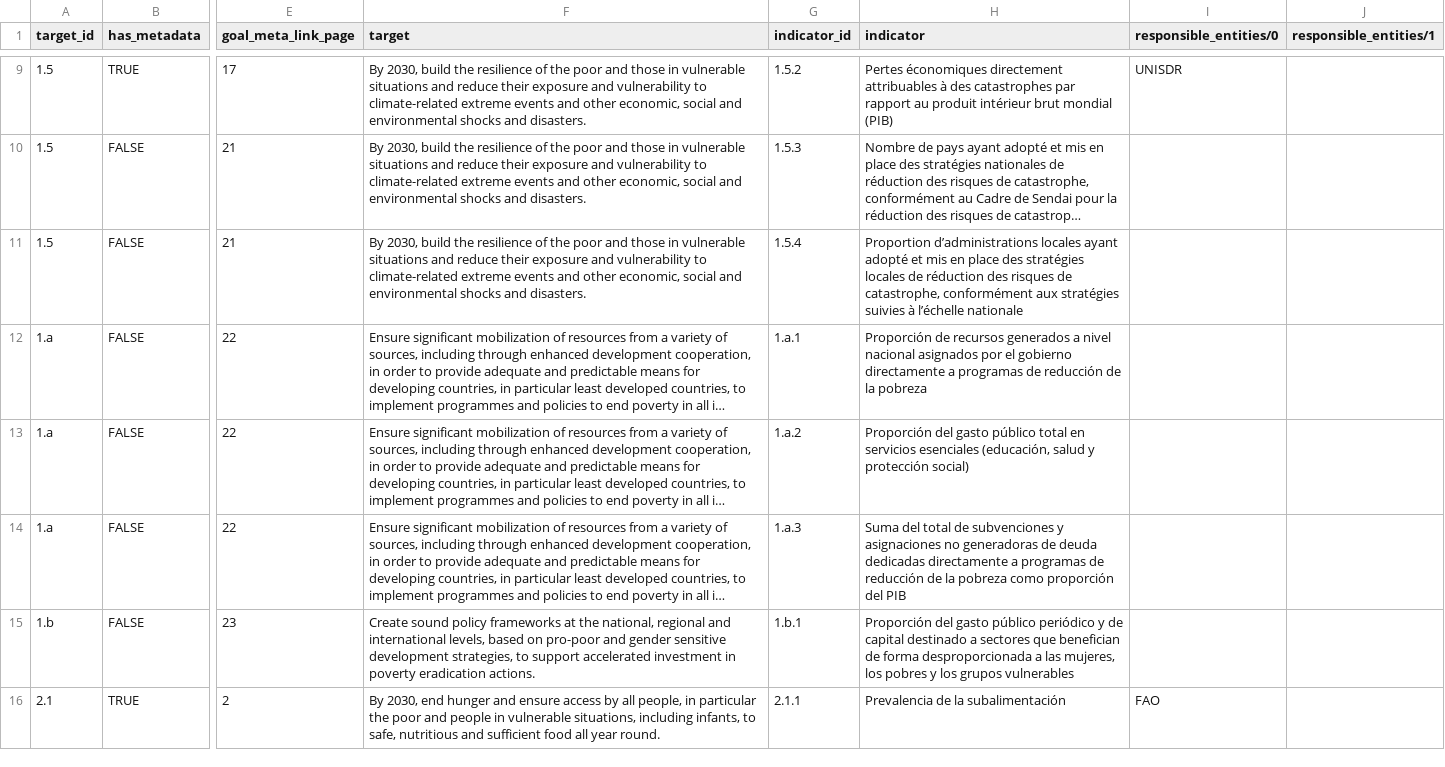
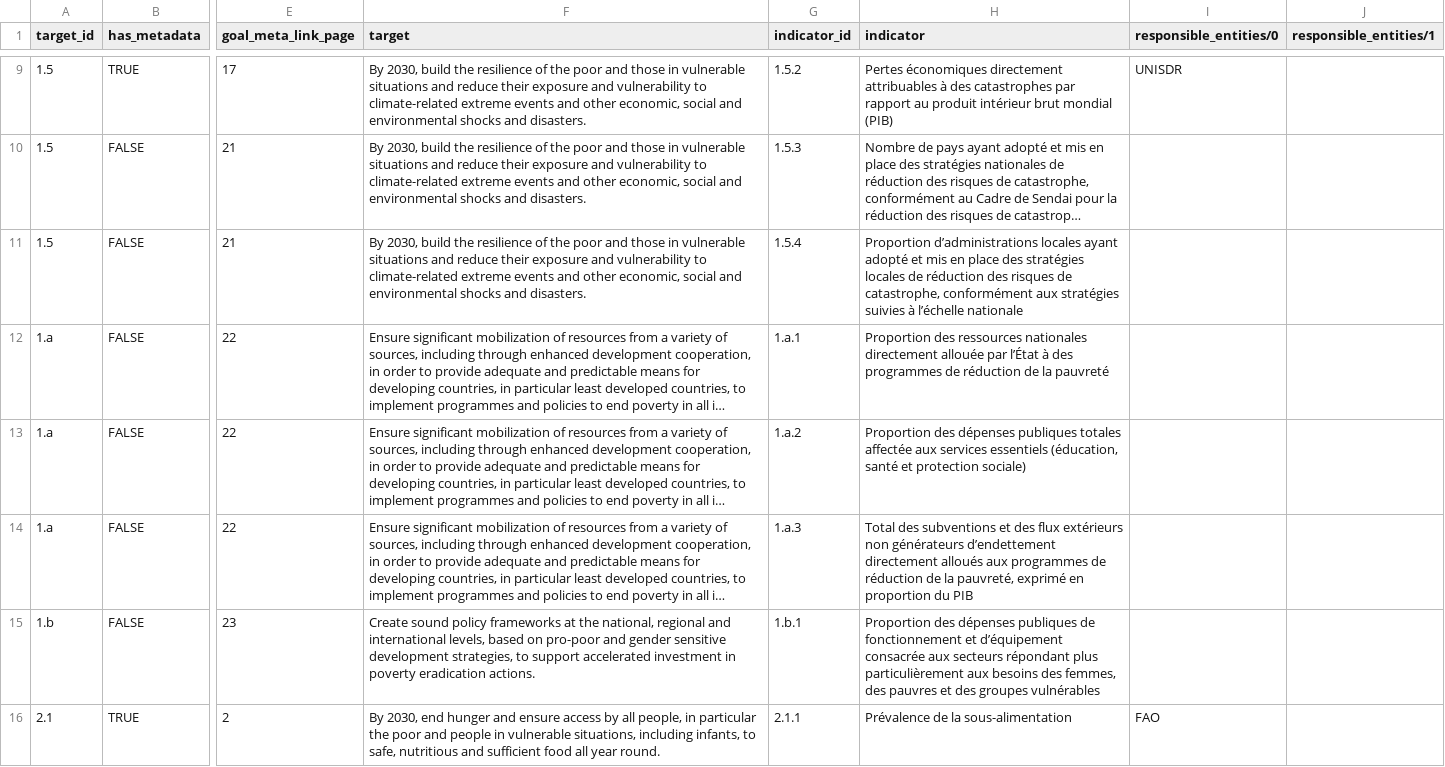
Before and after one commit to GSA/sdg-indicators-usa, a CSV file: data/fr/sdg_indicator_metadata.csv, drawn as a sheet; only a part is shown, gaps mark what is left out; long unchanged cells end in …; the diff covers the shown part only; the diff names each change by its address in the sheet, - before the commit and + after, or states it on an @@ line.

Commit message:
Update sdg_indicator_metadata.csv

```diff
--- a/data/fr/sdg_indicator_metadata.csv
+++ b/data/fr/sdg_indicator_metadata.csv
-H12 (indicator): Proporción de recursos generados a nivel nacional asignados por el gobierno directamente a programas de reducción de la pobreza
+H12 (indicator): Proportion des ressources nationales directement allouée par l’État à des programmes de réduction de la pauvreté
-H13 (indicator): Proporción del gasto público total en servicios esenciales (educación, salud y protección social)
+H13 (indicator): Proportion des dépenses publiques totales affectée aux services essentiels (éducation, santé et protection sociale)
-H14 (indicator): Suma del total de subvenciones y asignaciones no generadoras de deuda dedicadas directamente a programas de reducción de la pobreza como proporción del PIB
+H14 (indicator): Total des subventions et des flux extérieurs non générateurs d’endettement directement alloués aux programmes de réduction de la pauvreté, exprimé en proportion du PIB
-H15 (indicator): Proporción del gasto público periódico y de capital destinado a sectores que benefician de forma desproporcionada a las mujeres, los pobres y los grupos vulnerables
+H15 (indicator): Proportion des dépenses publiques de fonctionnement et d’équipement consacrée aux secteurs répondant plus particulièrement aux besoins des femmes, des pauvres et des groupes vulnérables
-H16 (indicator): Prevalencia de la subalimentación
+H16 (indicator): Prévalence de la sous-alimentation
```
Also changed, not shown: 13 edited cells elsewhere in this file.
